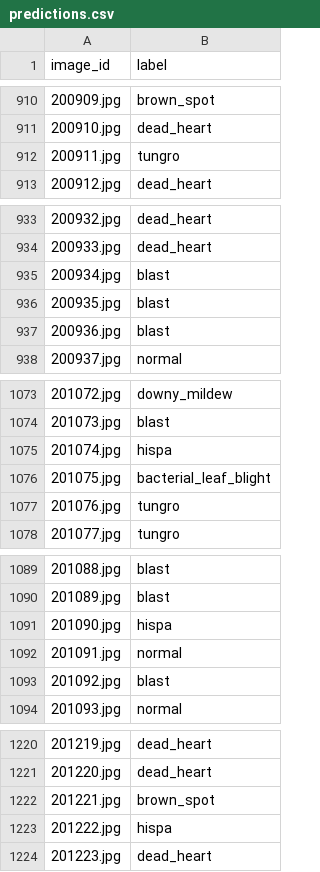
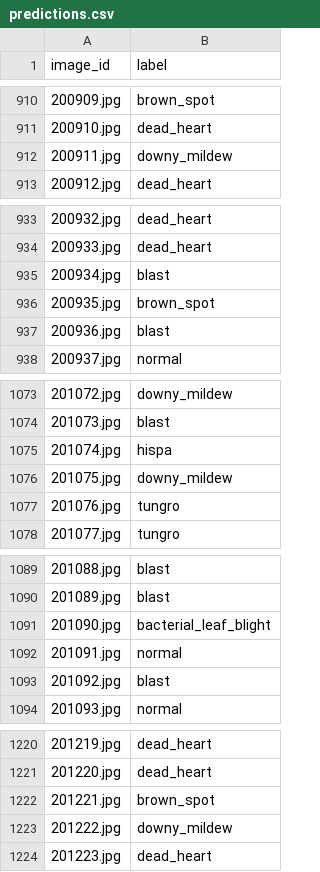
Before and after one commit to pedrotramos/PaddyDoctorCompetition, a CSV file: predictions.csv, drawn as a sheet; only a part is shown, gaps mark what is left out; the diff covers the shown part only.

```diff
--- a/predictions.csv
+++ b/predictions.csv
@@ -911,3 +911,3 @@ image_id,label
 200910.jpg,dead_heart
-200911.jpg,tungro
+200911.jpg,downy_mildew
 200912.jpg,dead_heart
@@ -935,3 +935,3 @@ image_id,label
 200934.jpg,blast
-200935.jpg,blast
+200935.jpg,brown_spot
 200936.jpg,blast
@@ -1075,3 +1075,3 @@ image_id,label
 201074.jpg,hispa
-201075.jpg,bacterial_leaf_blight
+201075.jpg,downy_mildew
 201076.jpg,tungro
@@ -1090,3 +1090,3 @@ image_id,label
 201089.jpg,blast
-201090.jpg,hispa
+201090.jpg,bacterial_leaf_blight
 201091.jpg,normal
@@ -1222,3 +1222,3 @@ image_id,label
 201221.jpg,brown_spot
-201222.jpg,hispa
+201222.jpg,downy_mildew
 201223.jpg,dead_heart
```
Also changed, not shown: 31 edited cells elsewhere in this file, 4 other files.
